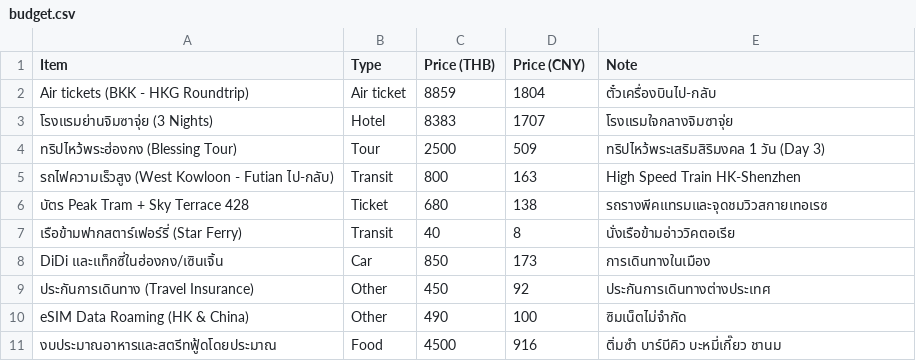
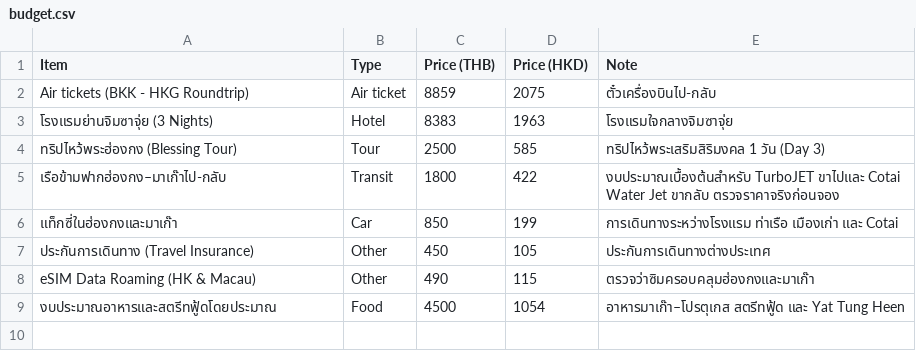
Before and after one commit to asamaliammukda-ux/hongkong2026, a CSV file: data/budget.csv, drawn as a sheet.

```diff
--- a/data/budget.csv
+++ b/data/budget.csv
@@ -1,11 +1,9 @@
-Item,Type,Price (THB),Price (CNY),Note
-Air tickets (BKK - HKG Roundtrip),Air ticket,8859,1804,ตั๋วเครื่องบินไป-กลับ
-โรงแรมย่านจิมซาจุ่ย (3 Nights),Hotel,8383,1707,โรงแรมใจกลางจิมซาจุ่ย
-ทริปไหว้พระฮ่องกง (Blessing Tour),Tour,2500,509,ทริปไหว้พระเสริมสิริมงคล 1 วัน (Day 3)
-รถไฟความเร็วสูง (West Kowloon - Futian ไป-กลับ),Transit,800,163,High Speed Train HK-Shenzhen
-บัตร Peak Tram + Sky Terrace 428,Ticket,680,138,รถรางพีคแทรมและจุดชมวิวสกายเทอเรซ
-เรือข้ามฟากสตาร์เฟอร์รี่ (Star Ferry),Transit,40,8,นั่งเรือข้ามอ่าววิคตอเรีย
-DiDi และแท็กซี่ในฮ่องกง/เซินเจิ้น,Car,850,173,การเดินทางในเมือง
-ประกันการเดินทาง (Travel Insurance),Other,450,92,ประกันการเดินทางต่างประเทศ
-eSIM Data Roaming (HK & China),Other,490,100,ซิมเน็ตไม่จำกัด
-งบประมาณอาหารและสตรีทฟู้ดโดยประมาณ,Food,4500,916,ติ่มซำ บาร์บีคิว บะหมี่เกี๊ยว ชานม
+Item,Type,Price (THB),Price (HKD),Note
+Air tickets (BKK - HKG Roundtrip),Air ticket,8859,2075,ตั๋วเครื่องบินไป-กลับ
+โรงแรมย่านจิมซาจุ่ย (3 Nights),Hotel,8383,1963,โรงแรมใจกลางจิมซาจุ่ย
+ทริปไหว้พระฮ่องกง (Blessing Tour),Tour,2500,585,ทริปไหว้พระเสริมสิริมงคล 1 วัน (Day 3)
+เรือข้ามฟากฮ่องกง–มาเก๊าไป-กลับ,Transit,1800,422,งบประมาณเบื้องต้นสำหรับ TurboJET ขาไปและ Cotai Water Jet ขากลับ ตรวจราคาจริงก่อนจอง
+แท็กซี่ในฮ่องกงและมาเก๊า,Car,850,199,การเดินทางระหว่างโรงแรม ท่าเรือ เมืองเก่า และ Cotai
+ประกันการเดินทาง (Travel Insurance),Other,450,105,ประกันการเดินทางต่างประเทศ
+eSIM Data Roaming (HK & Macau),Other,490,115,ตรวจว่าซิมครอบคลุมฮ่องกงและมาเก๊า
+งบประมาณอาหารและสตรีทฟู้ดโดยประมาณ,Food,4500,1054,อาหารมาเก๊า–โปรตุเกส สตรีทฟู้ด และ Yat Tung Heen
```
Also changed, not shown: data/restaurants.csv, 11 other files.
